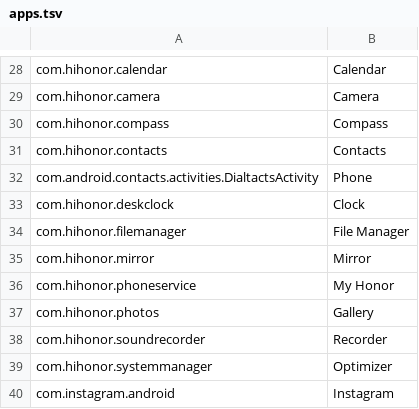
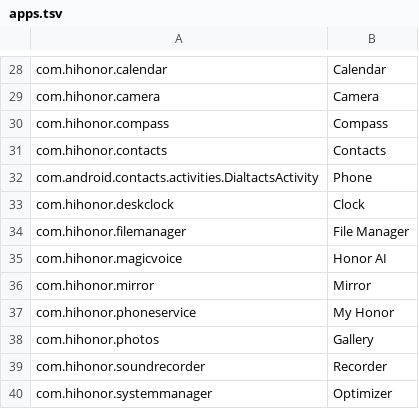
Before and after one commit to vokhactri/honor-dark-theme, a TSV file: data/apps.tsv, drawn as a sheet; only a part is shown, gaps mark what is left out; the shorter side is filled out with more unchanged rows.

Commit message:
feat: Honor AI icon

```diff
--- a/data/apps.tsv
+++ b/data/apps.tsv
@@ -34,2 +34,3 @@ com.hihonor.deskclock	Clock
 com.hihonor.filemanager	File Manager
+com.hihonor.magicvoice	Honor AI
 com.hihonor.mirror	Mirror
```
Also changed, not shown: 2 other files.
